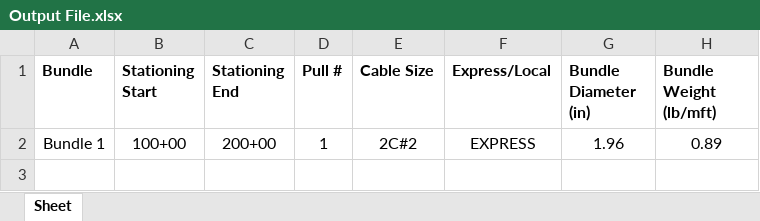
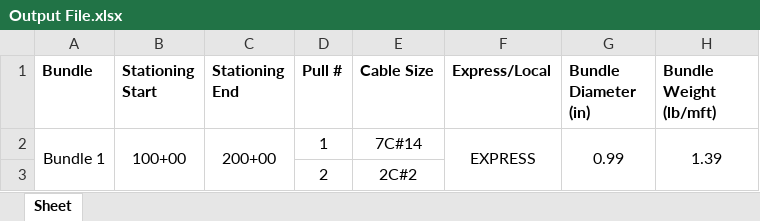
Before and after one commit to TCE-Innovation/Cable-Run-Optimizer, an Excel workbook: Output File.xlsx, sheet Sheet, drawn as a sheet; values as stored, in another font and other column widths than the file's, no borders; the diff names each change by its address in the sheet, - before the commit and + after, or states it on an @@ line.

```diff
--- a/Output File.xlsx (sheet Sheet)
+++ b/Output File.xlsx (sheet Sheet)
+A2:A3 merged
+B2:B3 merged
+C2:C3 merged
-E2 (Cable Size): 2C#2
+E2 (Cable Size): 7C#14
+F2:F3 merged
-G2 (Bundle Diameter (in)): 1.96
+G2 (Bundle Diameter (in)): 0.99
+G2:G3 merged
-H2 (Bundle Weight (lb/mft)): 0.89
+H2 (Bundle Weight (lb/mft)): 1.39
+H2:H3 merged
+row 3:  |  |  | 2 | 2C#2
```
Also changed, not shown: Test Basic Pull Sheet.xlsx, 4 other files.
